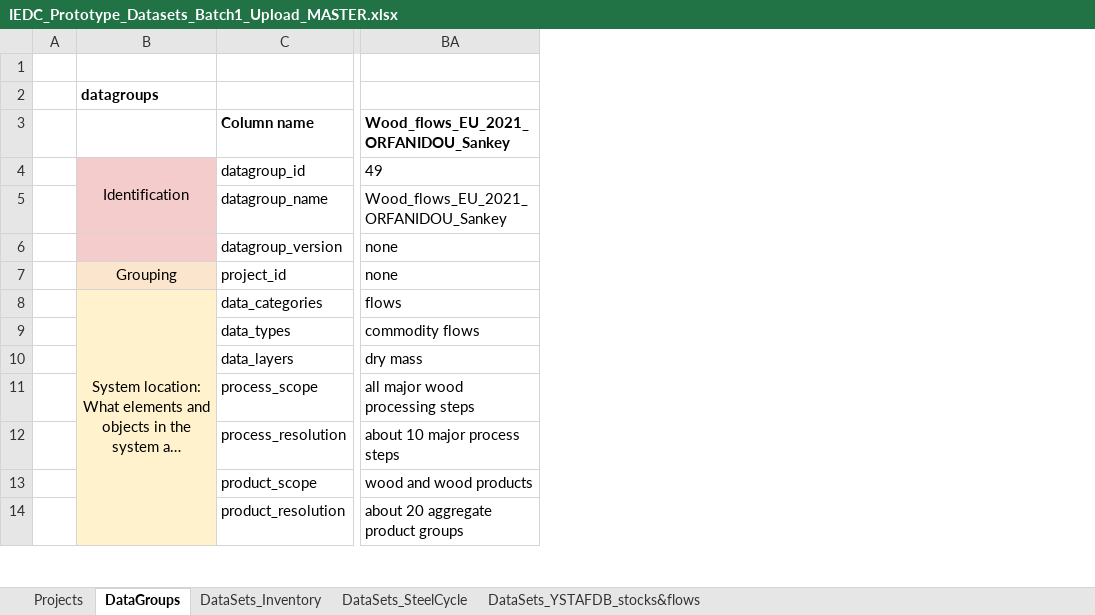
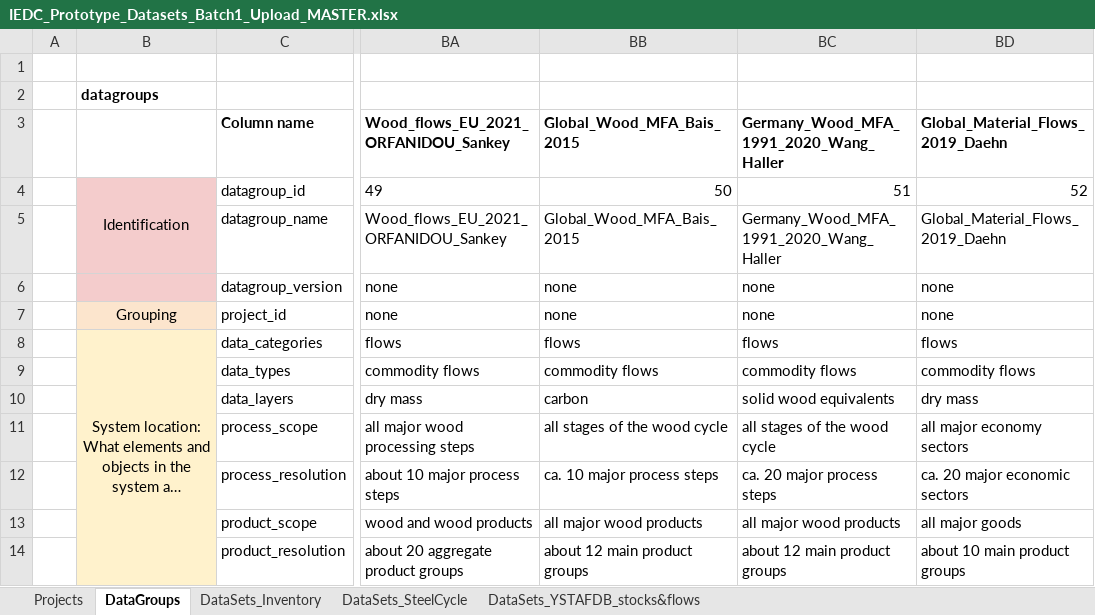
Before and after one commit to IndEcol/IE_data_commons, an Excel workbook: IEDC_content_fill/IEDC_Prototype_Datasets_Batch1_Upload_MASTER.xlsx, sheet DataGroups, drawn as a sheet; only a part is shown, gaps mark what is left out; long unchanged cells end in …; values as stored, in another font and other column widths than the file's, no borders; 1 other sheet too large or unreadable and not compared; the diff names each change by its address in the sheet, - before the commit and + after, or states it on an @@ line.

```diff
--- a/IEDC_content_fill/IEDC_Prototype_Datasets_Batch1_Upload_MASTER.xlsx (sheet DataGroups)
+++ b/IEDC_content_fill/IEDC_Prototype_Datasets_Batch1_Upload_MASTER.xlsx (sheet DataGroups)
+column BB, rows 3-14: Global_Wood_MFA_Bais_2015 | 50 | Global_Wood_MFA_Bais_2015 | none | none | flows | commodity flows | carbon | all stages of the wood cycle | ca. 10 major process steps | all major wood products | about 12 main product groups
+column BC, rows 3-14: Germany_Wood_MFA_1991_2020_Wang_Haller | 51 | Germany_Wood_MFA_1991_2020_Wang_Haller | none | none | flows | commodity flows | solid wood equivalents | all stages of the wood cycle | ca. 20 major process steps | all major wood products | about 12 main product groups
+column BD, rows 3-14: Global_Material_Flows_2019_Daehn | 52 | Global_Material_Flows_2019_Daehn | none | none | flows | commodity flows | dry mass | all major economy sectors | ca. 20 major economic sectors | all major goods | about 10 main product groups
```
Also changed, not shown: IEDC_queries/lookupvalues.xlsx, 9 other files.
